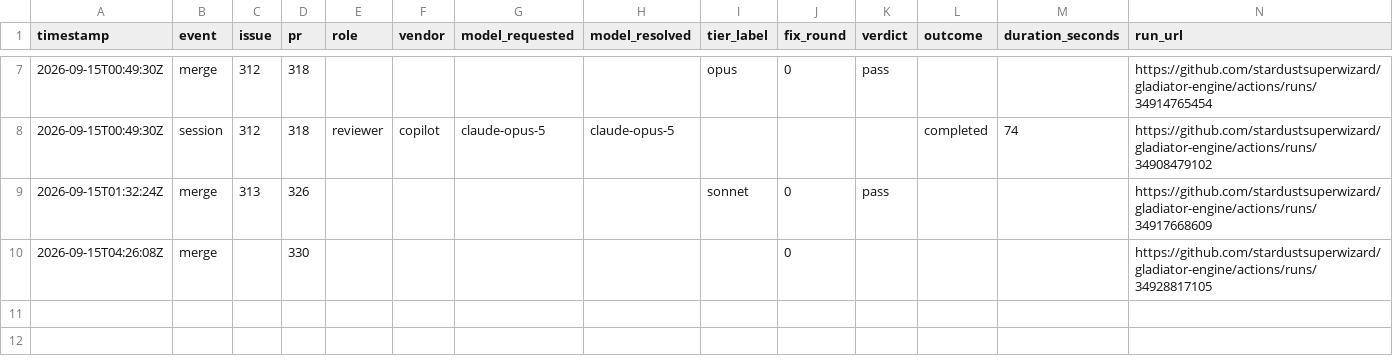
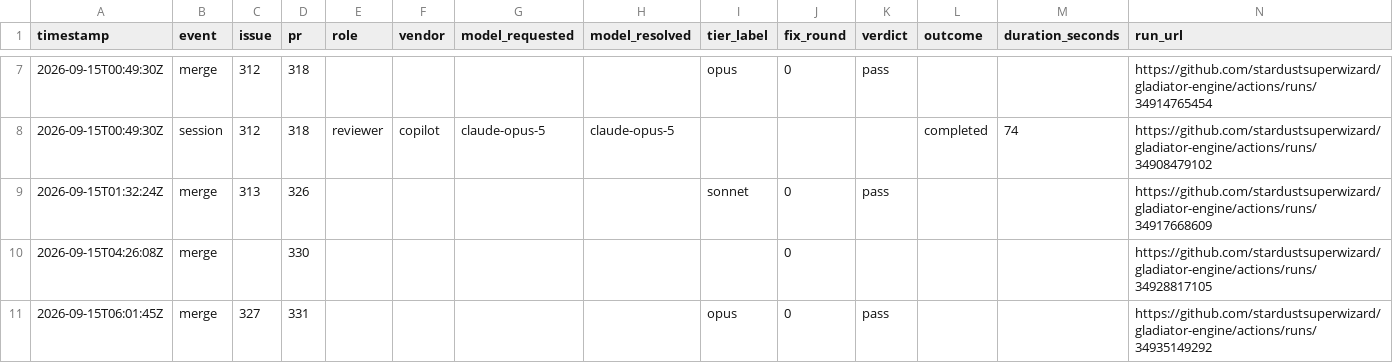
Before and after one commit to stardustsuperwizard/gladiator-engine, a CSV file: .metrics/runs.csv, drawn as a sheet; only a part is shown, gaps mark what is left out.

```diff
--- a/.metrics/runs.csv
+++ b/.metrics/runs.csv
@@ -10 +10,2 @@ timestamp,event,issue,pr,role,vendor,model_requested,model_resolved,tier_label,f
 2026-09-15T04:26:08Z,merge,,330,,,,,,0,,,,https://github.com/stardustsuperwizard/gladiator-engine/actions/runs/34928817105
+2026-09-15T06:01:45Z,merge,327,331,,,,,opus,0,pass,,,https://github.com/stardustsuperwizard/gladiator-engine/actions/runs/34935149292
```
